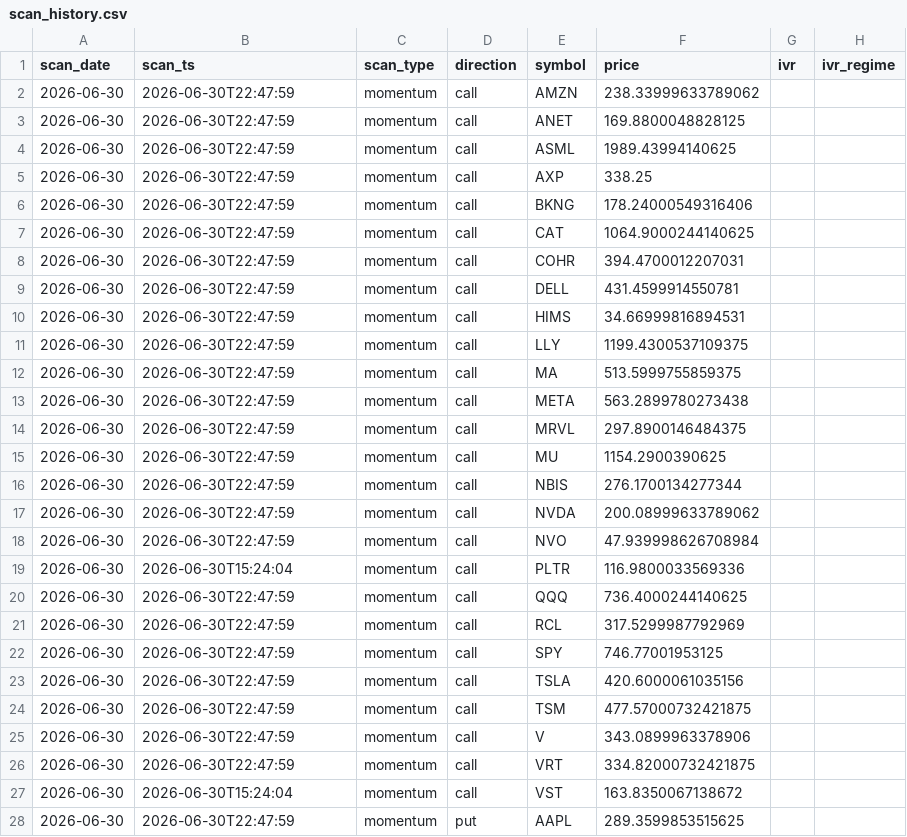
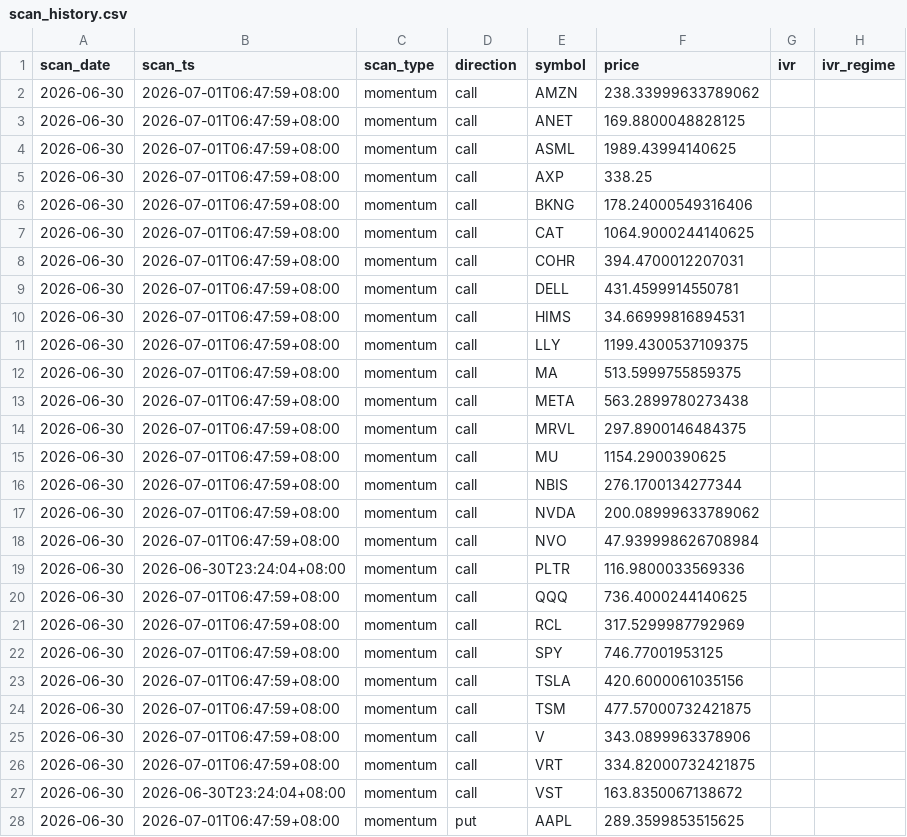
Before and after one commit to longansoju/options, a CSV file: data/scan_history.csv, drawn as a sheet; only a part is shown; the diff covers the shown part only; the diff names each change by its address in the sheet, - before the commit and + after, or states it on an @@ line.

```diff
--- a/data/scan_history.csv
+++ b/data/scan_history.csv
-B2:B18 (scan_ts): 2026-06-30T22:47:59
+B2:B18 (scan_ts): 2026-07-01T06:47:59+08:00
-B19 (scan_ts): 2026-06-30T15:24:04
+B19 (scan_ts): 2026-06-30T23:24:04+08:00
-B20:B26 (scan_ts): 2026-06-30T22:47:59
+B20:B26 (scan_ts): 2026-07-01T06:47:59+08:00
-B27 (scan_ts): 2026-06-30T15:24:04
+B27 (scan_ts): 2026-06-30T23:24:04+08:00
-B28 (scan_ts): 2026-06-30T22:47:59
+B28 (scan_ts): 2026-07-01T06:47:59+08:00
```
Also changed, not shown: 107 edited cells elsewhere in this file, data/recommendations.csv, 2 other files.
